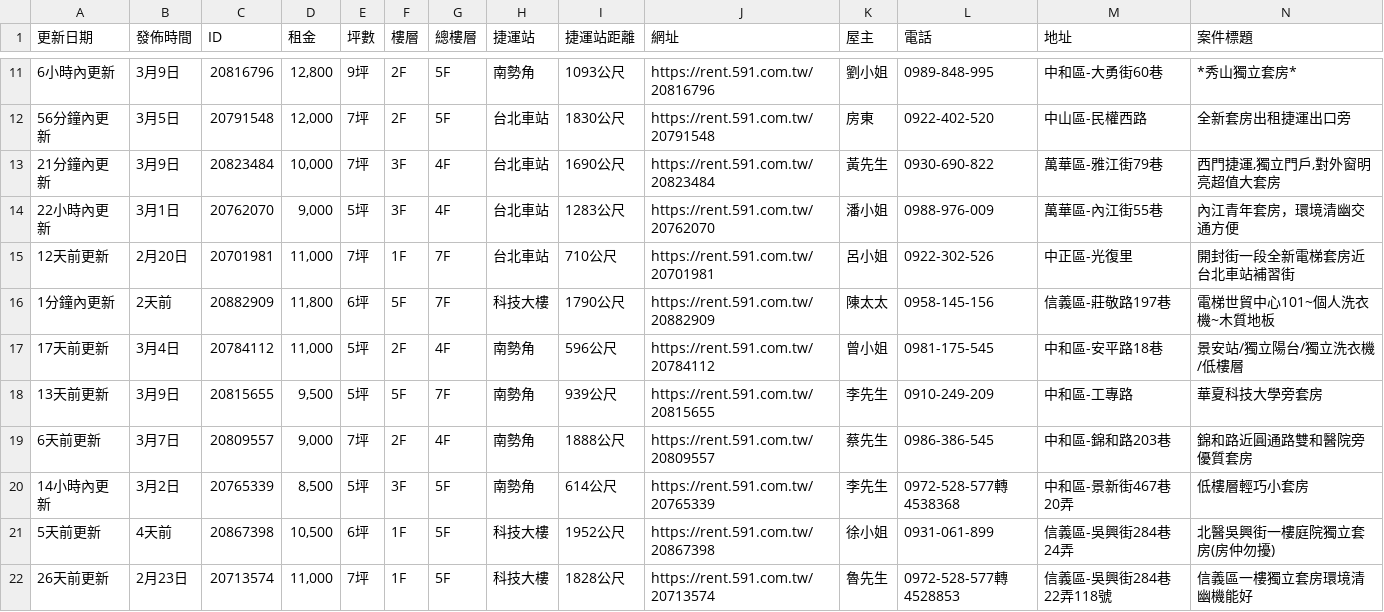
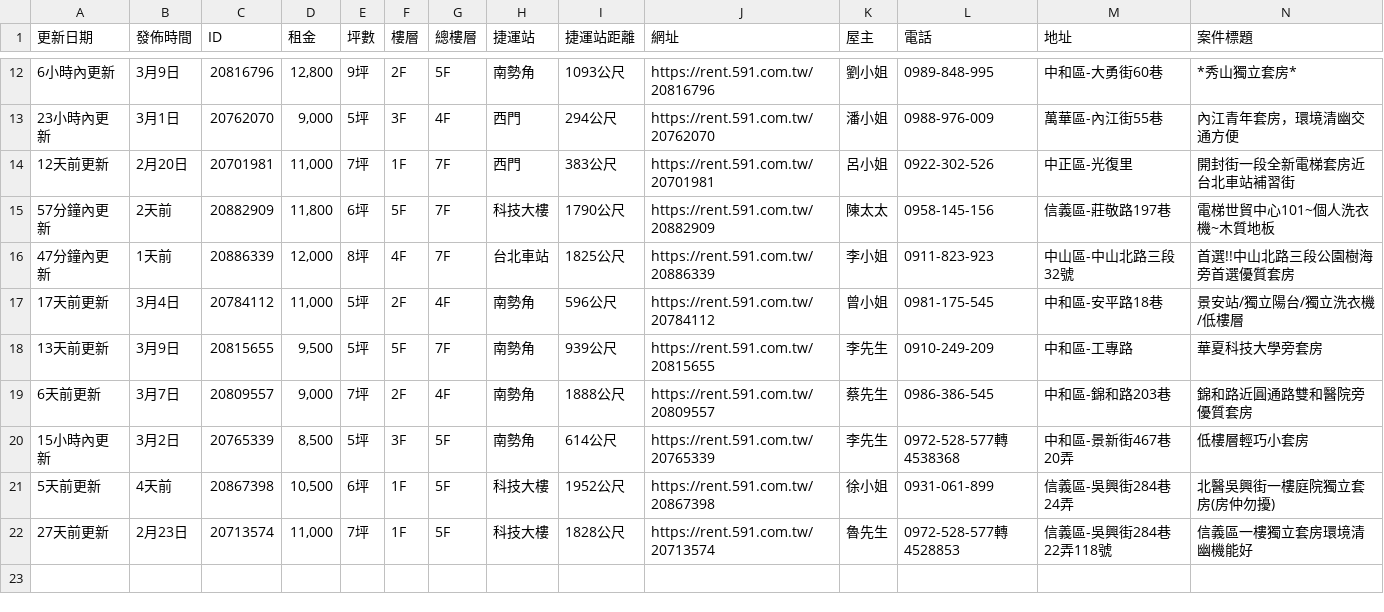
Before and after one commit to Li732375/Rent59Efor_spider, a CSV file: rent_list.csv, drawn as a sheet; only a part is shown, gaps mark what is left out; removed rows and columns are numbered as before the commit, all else as after; rows hold the shown columns only; the diff covers the shown part only; the diff names each change by its address in the sheet, - before the commit and + after, or states it on an @@ line.

```diff
--- a/rent_list.csv
+++ b/rent_list.csv
-row 12: 56分鐘內更新 | 3月5日 | 20791548 | 12,000 | 7坪 | 2F | 5F | 台北車站 | 1830公尺 | https://rent.591.com.tw/20791548 | 房東 | 0922-402-520 | 中山區-民權西路 | 全新套房出租捷運出口旁
-row 13: 21分鐘內更新 | 3月9日 | 20823484 | 10,000 | 7坪 | 3F | 4F | 台北車站 | 1690公尺 | https://rent.591.com.tw/20823484 | 黃先生 | 0930-690-822 | 萬華區-雅江街79巷 | 西門捷運,獨立門戶,對外窗明亮超值大套房
-A13 (更新日期): 22小時內更新
+A13 (更新日期): 23小時內更新
-H13:H14 (捷運站): 台北車站
+H13:H14 (捷運站): 西門
-I13 (捷運站距離): 1283公尺
+I13 (捷運站距離): 294公尺
-I14 (捷運站距離): 710公尺
+I14 (捷運站距離): 383公尺
-A15 (更新日期): 1分鐘內更新
+A15 (更新日期): 57分鐘內更新
+row 16: 47分鐘內更新 | 1天前 | 20886339 | 12,000 | 8坪 | 4F | 7F | 台北車站 | 1825公尺 | https://rent.591.com.tw/20886339 | 李小姐 | 0911-823-923 | 中山區-中山北路三段32號 | 首選!!中山北路三段公園樹海旁首選優質套房
-A20 (更新日期): 14小時內更新
+A20 (更新日期): 15小時內更新
-A22 (更新日期): 26天前更新
+A22 (更新日期): 27天前更新
```
Also changed, not shown: 3 added rows, 2 removed rows and 6 edited cells elsewhere in this file.
